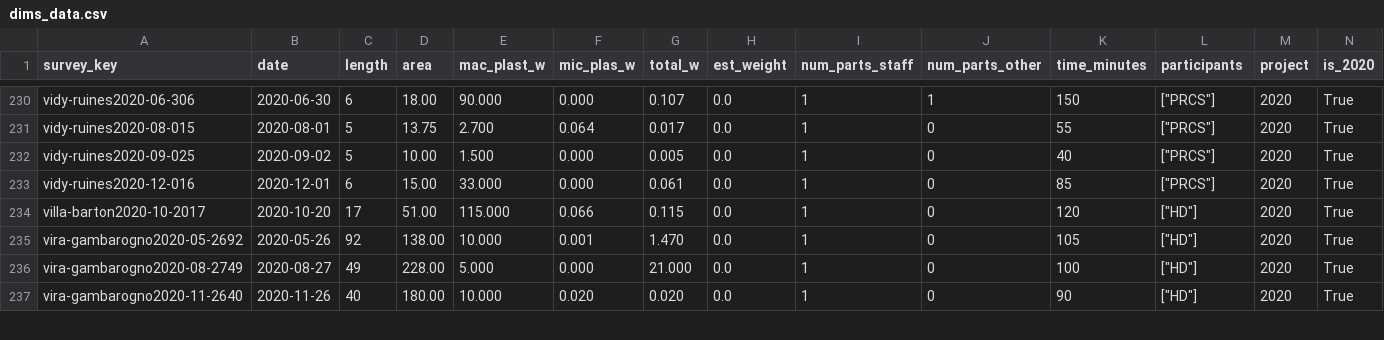
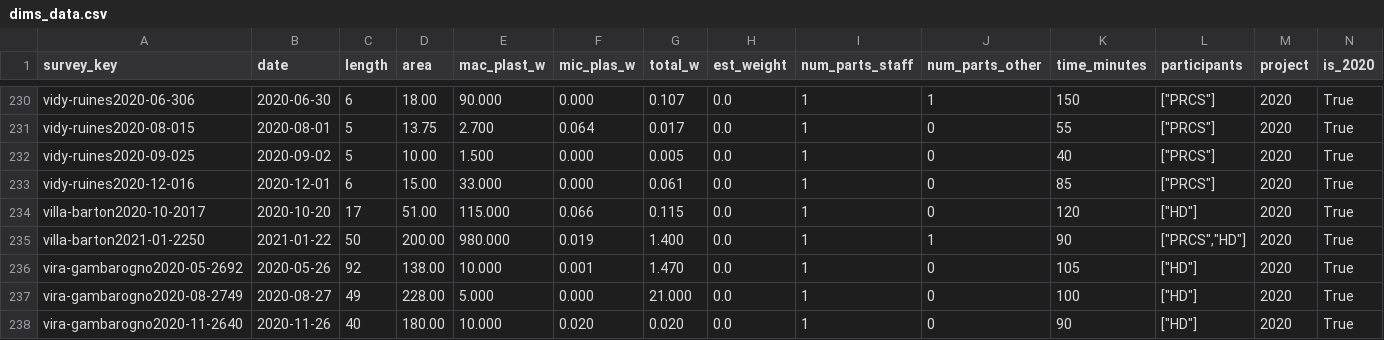
Before and after one commit to hammerdirt-analyst/iqals, a CSV file: resources/surveydata/dims_data.csv, drawn as a sheet; only a part is shown, gaps mark what is left out; rows hold the shown columns only; the diff names each change by its address in the sheet, - before the commit and + after, or states it on an @@ line.

```diff
--- a/resources/surveydata/dims_data.csv
+++ b/resources/surveydata/dims_data.csv
+row 235: villa-barton2021-01-2250 | 2021-01-22 | 50 | 200.00 | 980.000 | 0.019 | 1.400 | 0.0 | 1 | 1 | 90 | ["PRCS","HD"] | 2020 | True
```
Also changed, not shown: 9 other files.
